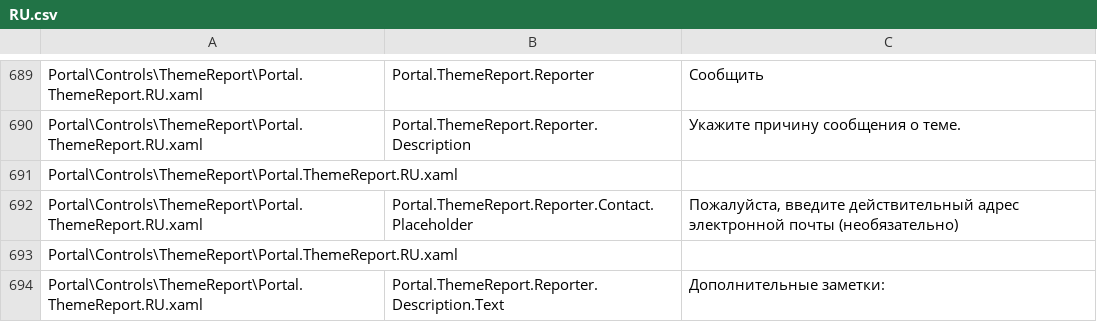
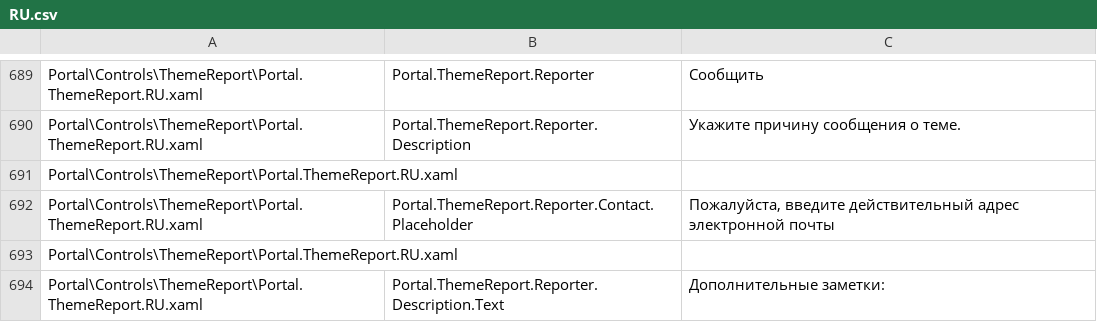
Before and after one commit to Taiizor/Sucrose, a CSV file: .localize/RU.csv, drawn as a sheet; only a part is shown, gaps mark what is left out.

```diff
--- a/.localize/RU.csv
+++ b/.localize/RU.csv
@@ -691,3 +691,3 @@ Portal\Controls\ThemeReport\Portal.ThemeReport.RU.xaml,Portal.ThemeReport.Report
 Portal\Controls\ThemeReport\Portal.ThemeReport.RU.xaml,,
-Portal\Controls\ThemeReport\Portal.ThemeReport.RU.xaml,Portal.ThemeReport.Reporter.Contact.Placeholder,"Пожалуйста, введите действительный адрес электронной почты (необязательно)"
+Portal\Controls\ThemeReport\Portal.ThemeReport.RU.xaml,Portal.ThemeReport.Reporter.Contact.Placeholder,"Пожалуйста, введите действительный адрес электронной почты"
 Portal\Controls\ThemeReport\Portal.ThemeReport.RU.xaml,,
```
Also changed, not shown: .localize/EL.csv, .localize/HI.csv, 48 other files.
